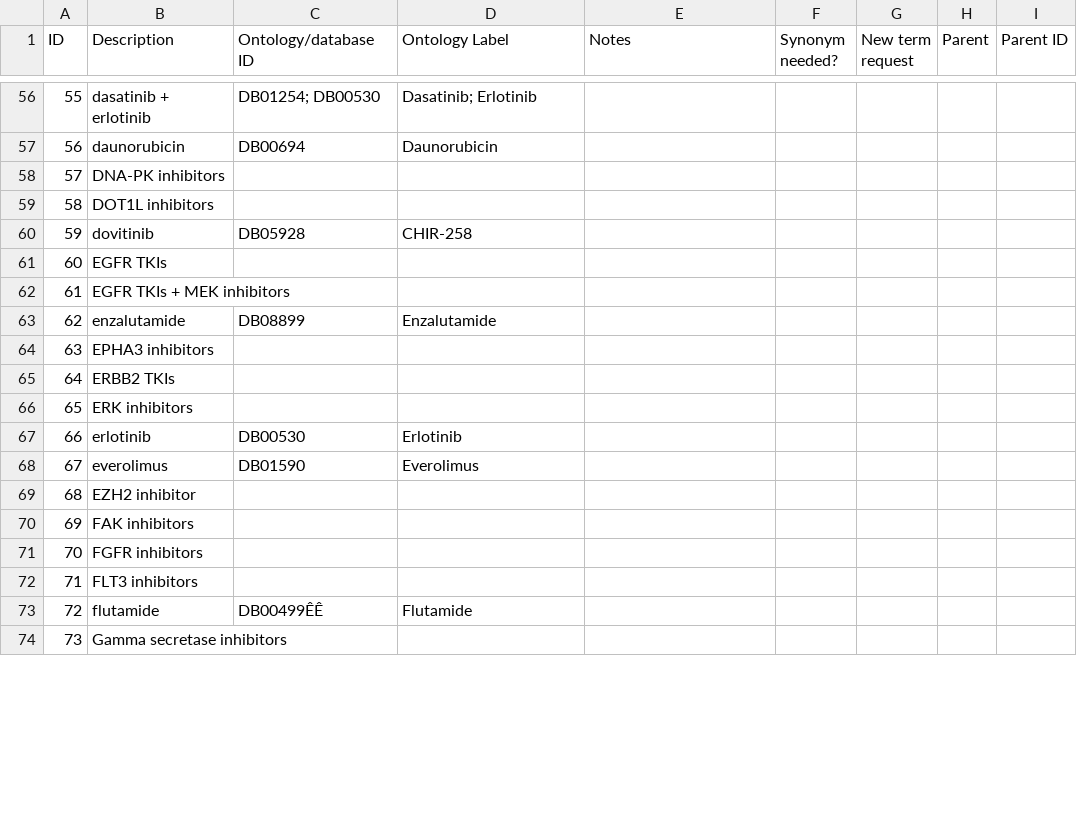
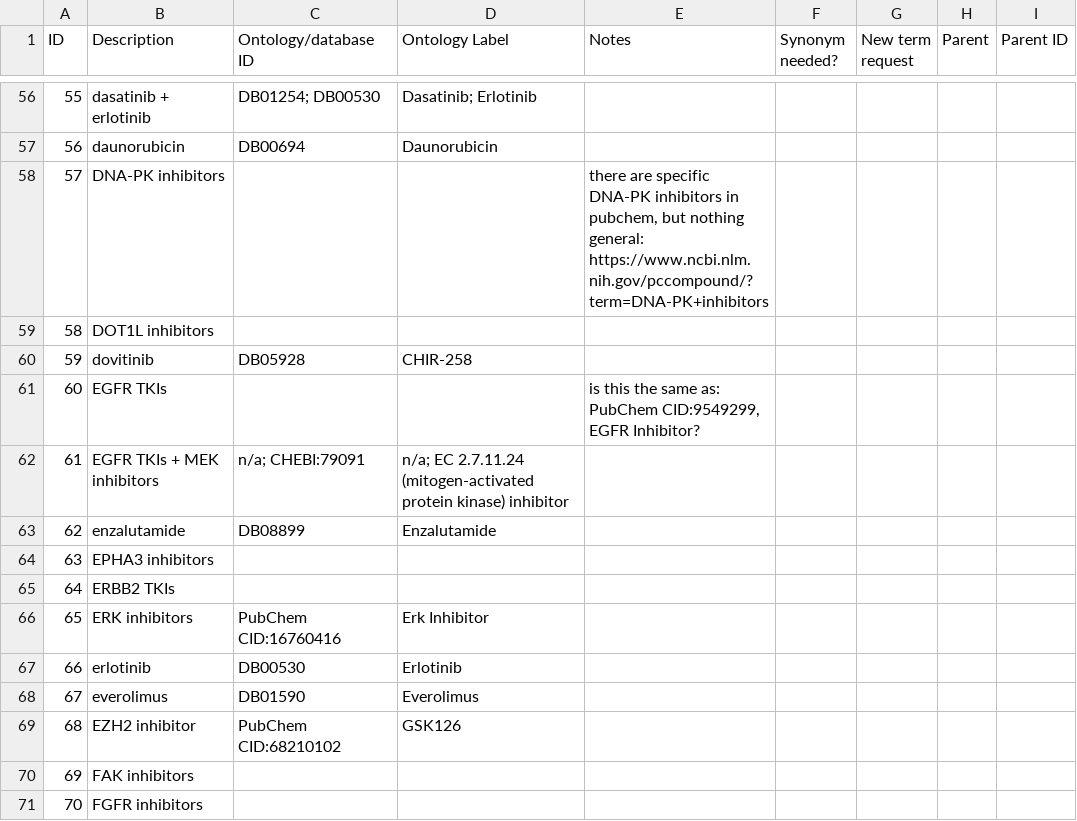
Before and after one commit to monarch-initiative/mckb, a TSV file: resources/mappings/therapeutic_context.tsv, drawn as a sheet; only a part is shown, gaps mark what is left out; the shorter side is filled out with more unchanged rows; the diff covers the shown part only.

```diff
--- a/resources/mappings/therapeutic_context.tsv
+++ b/resources/mappings/therapeutic_context.tsv
@@ -57,7 +57,7 @@ ID	Description	Ontology/database ID	Ontology Label	Notes	Synonym needed?	New ter
 56	daunorubicin	DB00694	Daunorubicin					
-57	DNA-PK inhibitors							
+57	DNA-PK inhibitors			"there are specific DNA-PK inhibitors in pubchem, but nothing general: https://www.ncbi.nlm.nih.gov/pccompound/?term=DNA-PK+inhibitors"				
 58	DOT1L inhibitors							
 59	dovitinib	DB05928	CHIR-258					
-60	EGFR TKIs							
-61	EGFR TKIs + MEK inhibitors							
+60	EGFR TKIs			"is this the same as: PubChem CID:9549299, EGFR Inhibitor?"				
+61	EGFR TKIs + MEK inhibitors	n/a; CHEBI:79091	n/a; EC 2.7.11.24 (mitogen-activated protein kinase) inhibitor					
 62	enzalutamide	DB08899	Enzalutamide					
@@ -65,6 +65,6 @@ ID	Description	Ontology/database ID	Ontology Label	Notes	Synonym needed?	New ter
 64	ERBB2 TKIs							
-65	ERK inhibitors							
+65	ERK inhibitors	PubChem CID:16760416	Erk Inhibitor					
 66	erlotinib	DB00530	Erlotinib					
 67	everolimus	DB01590	Everolimus					
-68	EZH2 inhibitor							
+68	EZH2 inhibitor	PubChem CID:68210102	GSK126					
 69	FAK inhibitors							
```
Also changed, not shown: 22 edited cells elsewhere in this file.
